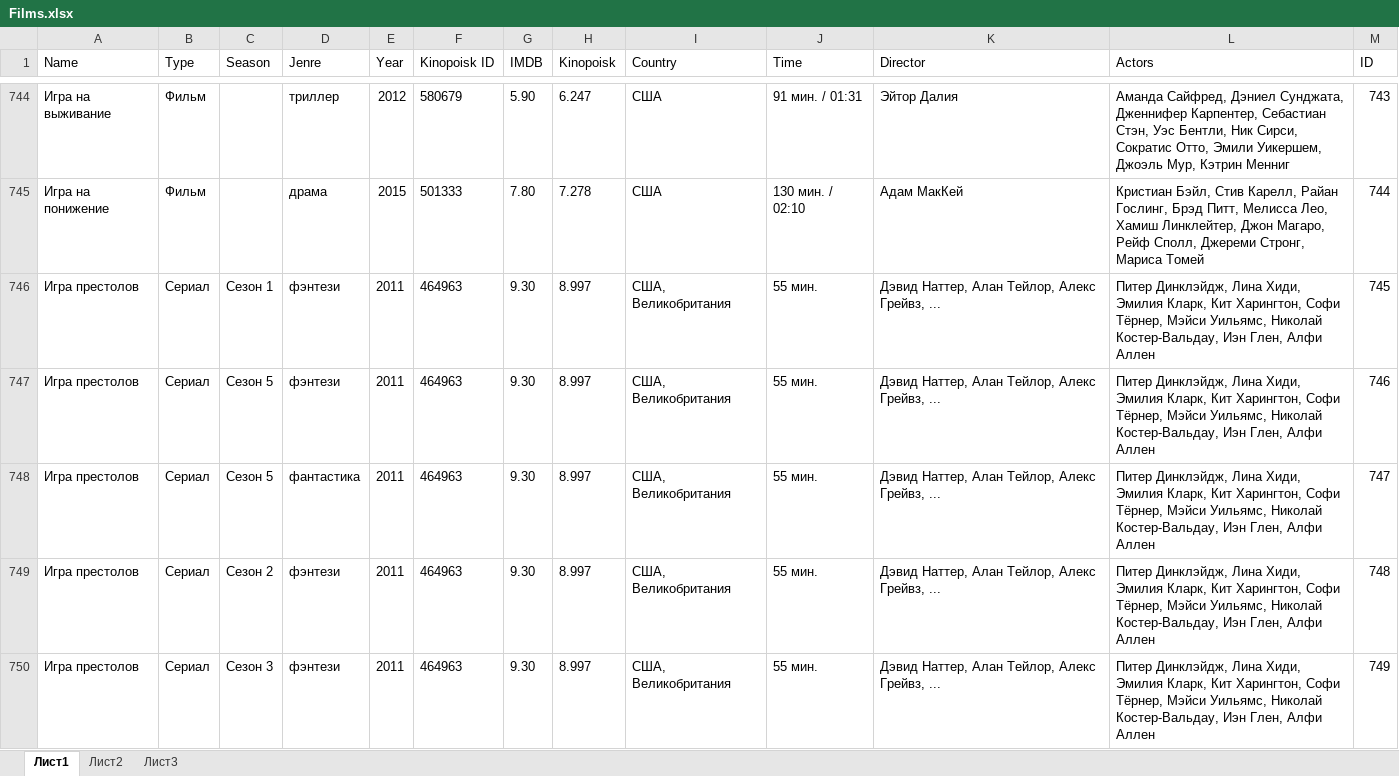
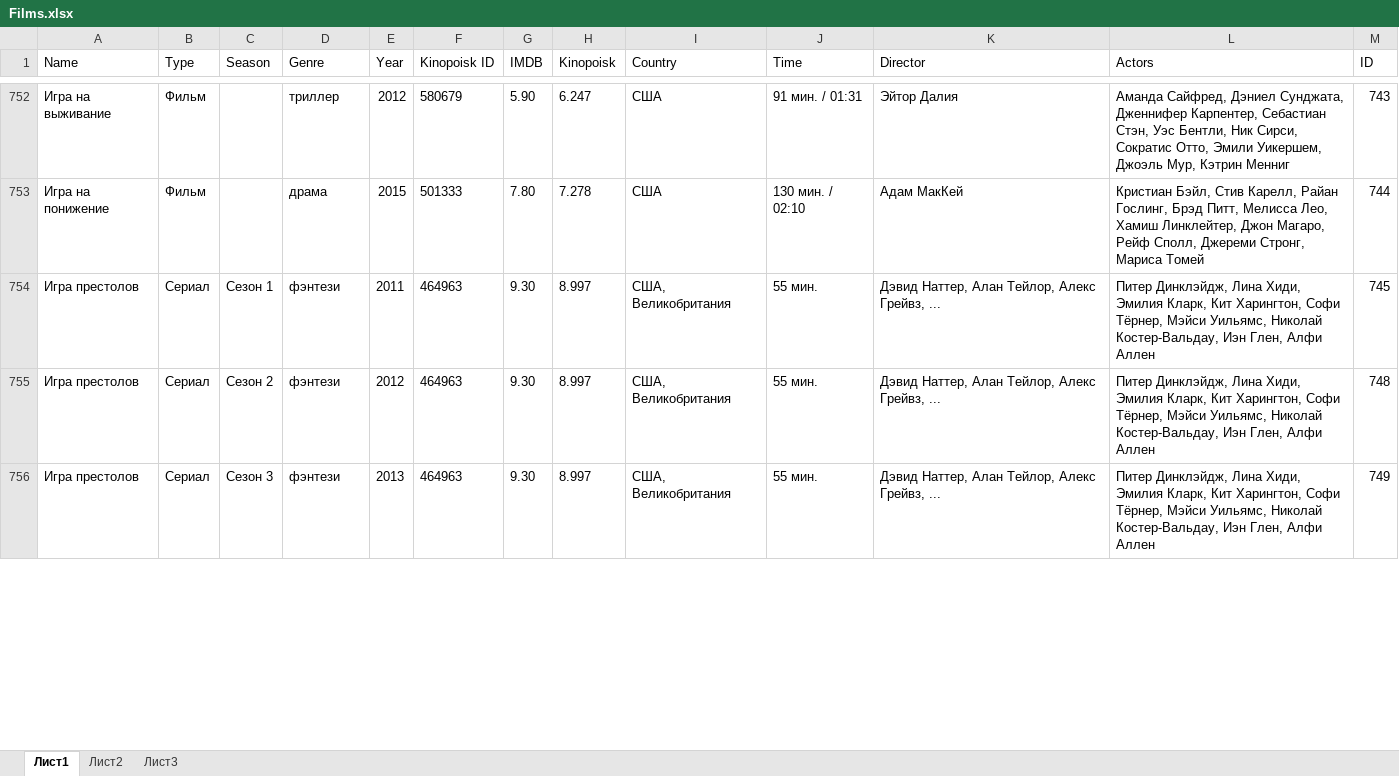
Before and after one commit to SergeyDyudin/VideoArchive, an Excel workbook: database/Films.xlsx, sheet Лист1, drawn as a sheet; only a part is shown, gaps mark what is left out; values as stored, in another font and other column widths than the file's, no borders; conditional formats and table styles not drawn; removed rows and columns are numbered as before the commit, all else as after; the diff covers the shown part only; the diff names each change by its address in the sheet, - before the commit and + after, or states it on an @@ line.

Commit message:
Update Films.xlsx

```diff
--- a/database/Films.xlsx (sheet Лист1)
+++ b/database/Films.xlsx (sheet Лист1)
-D1: Jenre
+D1: Genre
-row 747: Игра престолов | Сериал | Сезон 5 | фэнтези | 2011 | 464963 | 9.30 | 8.997 | США, Великобритания | 55 мин. | Дэвид Наттер, Алан Тейлор, Алекс Грейвз, ... | Питер Динклэйдж, Лина Хиди, Эмилия Кларк, Кит Харингтон, Софи Тёрнер, Мэйси Уильямс, Николай Костер-Вальдау, Иэн Глен, Алфи Аллен | 746
-row 748: Игра престолов | Сериал | Сезон 5 | фантастика | 2011 | 464963 | 9.30 | 8.997 | США, Великобритания | 55 мин. | Дэвид Наттер, Алан Тейлор, Алекс Грейвз, ... | Питер Динклэйдж, Лина Хиди, Эмилия Кларк, Кит Харингтон, Софи Тёрнер, Мэйси Уильямс, Николай Костер-Вальдау, Иэн Глен, Алфи Аллен | 747
-E755 (Year): 2011
+E755 (Year): 2012
-E756 (Year): 2011
+E756 (Year): 2013
```
Also changed, not shown: 17 added rows and 177 edited cells elsewhere in this sheet.
